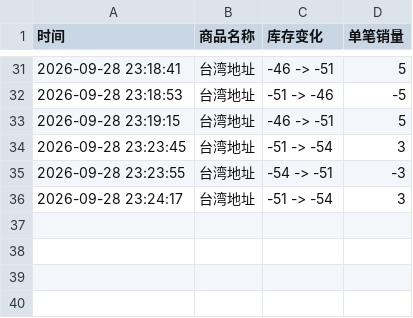
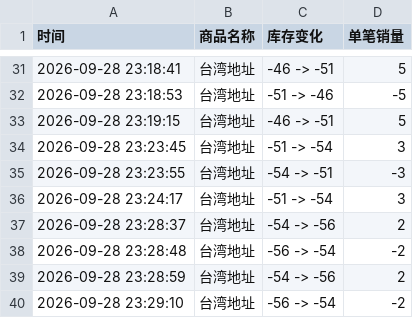
Before and after one commit to Juineii/sf9_km0928, a CSV file: SF9台北签售.csv, drawn as a sheet; only a part is shown, gaps mark what is left out; the diff names each change by its address in the sheet, - before the commit and + after, or states it on an @@ line.

Commit message:
自动更新数据 2026-09-28 23:29:31

```diff
--- a/SF9台北签售.csv
+++ b/SF9台北签售.csv
+row 37: 2026-09-28 23:28:37 | 台湾地址 | -54 -> -56 | 2
+row 38: 2026-09-28 23:28:48 | 台湾地址 | -56 -> -54 | -2
+row 39: 2026-09-28 23:28:59 | 台湾地址 | -54 -> -56 | 2
+row 40: 2026-09-28 23:29:10 | 台湾地址 | -56 -> -54 | -2
```
